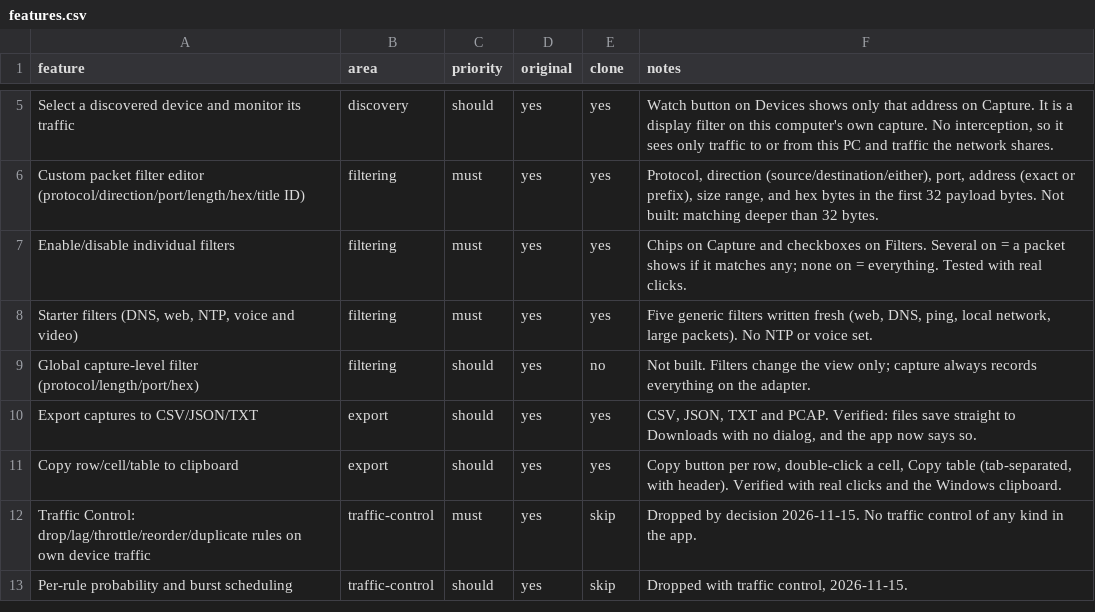
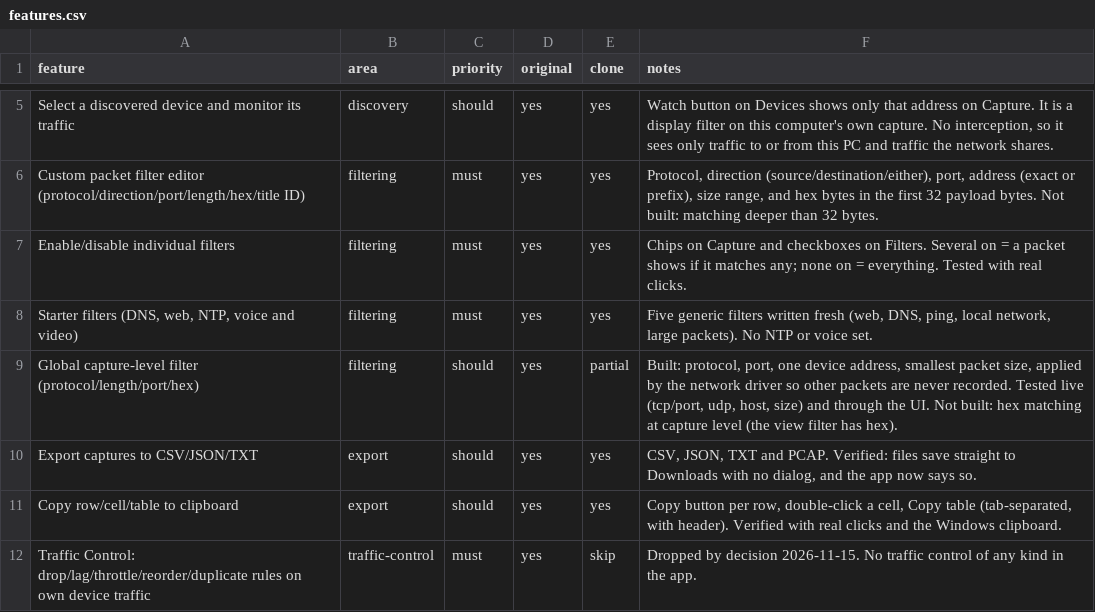
Before and after one commit to EQQX0/EqSniff, a CSV file: replica/features.csv, drawn as a sheet; only a part is shown, gaps mark what is left out; the shorter side is filled out with more unchanged rows.

```diff
--- a/replica/features.csv
+++ b/replica/features.csv
@@ -8,3 +8,3 @@ Enable/disable individual filters,filtering,must,yes,yes,Chips on Capture and ch
 "Starter filters (DNS, web, NTP, voice and video)",filtering,must,yes,yes,"Five generic filters written fresh (web, DNS, ping, local network, large packets). No NTP or voice set."
-Global capture-level filter (protocol/length/port/hex),filtering,should,yes,no,Not built. Filters change the view only; capture always records everything on the adapter.
+Global capture-level filter (protocol/length/port/hex),filtering,should,yes,partial,"Built: protocol, port, one device address, smallest packet size, applied by the network driver so other packets are never recorded. Tested live (tcp/port, udp, host, size) and through the UI. Not built: hex matching at capture level (the view filter has hex)."
 Export captures to CSV/JSON/TXT,export,should,yes,yes,"CSV, JSON, TXT and PCAP. Verified: files save straight to Downloads with no dialog, and the app now says so."
```
Also changed, not shown: 8 other files.
